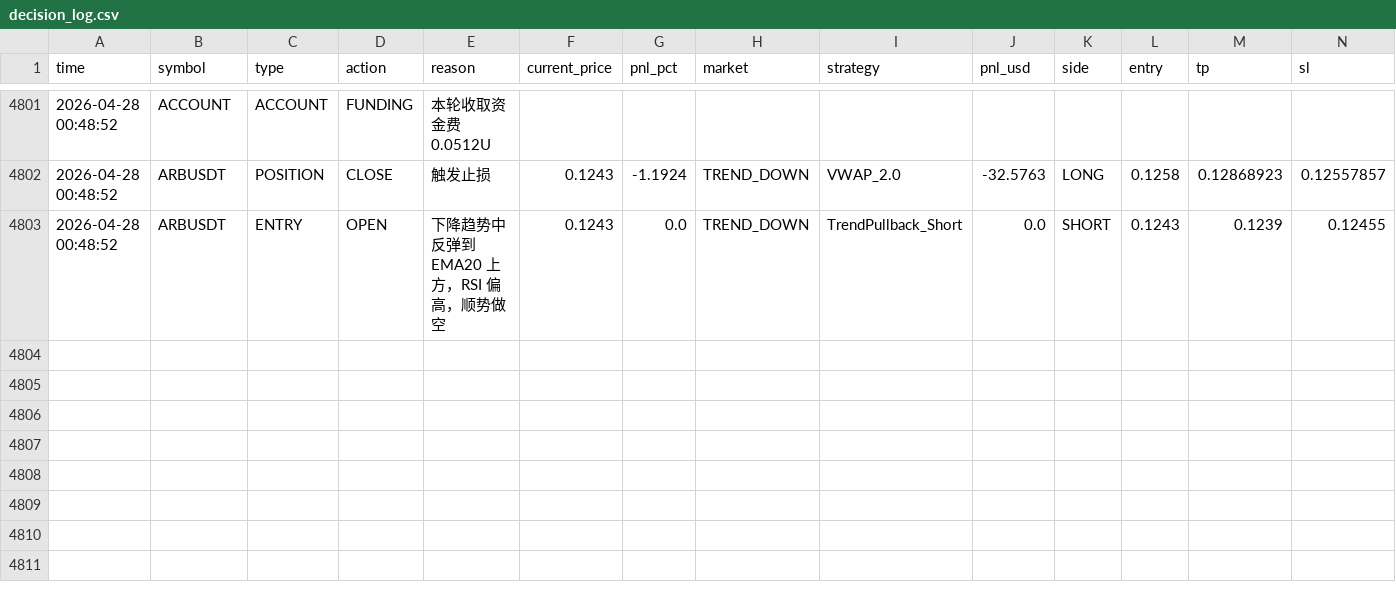
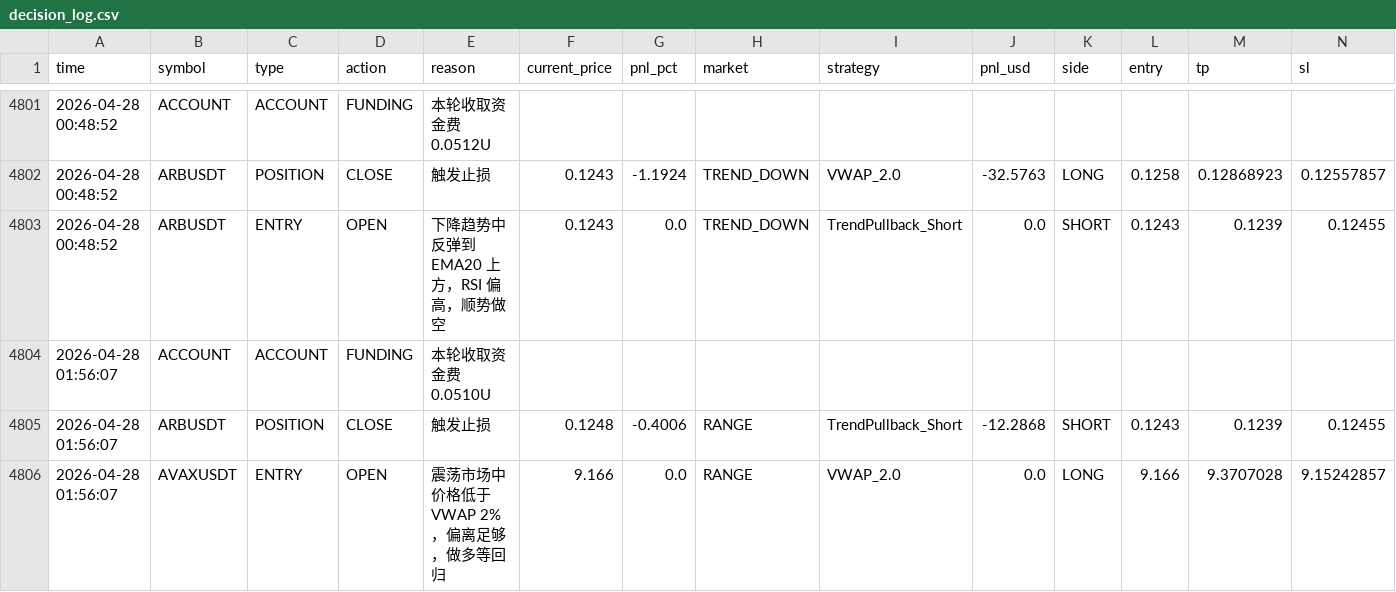
Before and after one commit to jihong0726/Back-Test, a CSV file: reports/decision_log.csv, drawn as a sheet; only a part is shown, gaps mark what is left out; rows hold the shown columns only; the diff names each change by its address in the sheet, - before the commit and + after, or states it on an @@ line.

```diff
--- a/reports/decision_log.csv
+++ b/reports/decision_log.csv
+row 4804: 2026-04-28 01:56:07 | ACCOUNT | ACCOUNT | FUNDING | 本轮收取资金费 0.0510U
+row 4805: 2026-04-28 01:56:07 | ARBUSDT | POSITION | CLOSE | 触发止损 | 0.1248 | -0.4006 | RANGE | TrendPullback_Short | -12.2868 | SHORT | 0.1243 | 0.1239 | 0.12455
+row 4806: 2026-04-28 01:56:07 | AVAXUSDT | ENTRY | OPEN | 震荡市场中价格低于 VWAP 2%，偏离足够，做多等回归 | 9.166 | 0.0 | RANGE | VWAP_2.0 | 0.0 | LONG | 9.166 | 9.3707028 | 9.15242857
```
Also changed, not shown: reports/market_scan.csv, reports/signals.csv, 3 other files.
